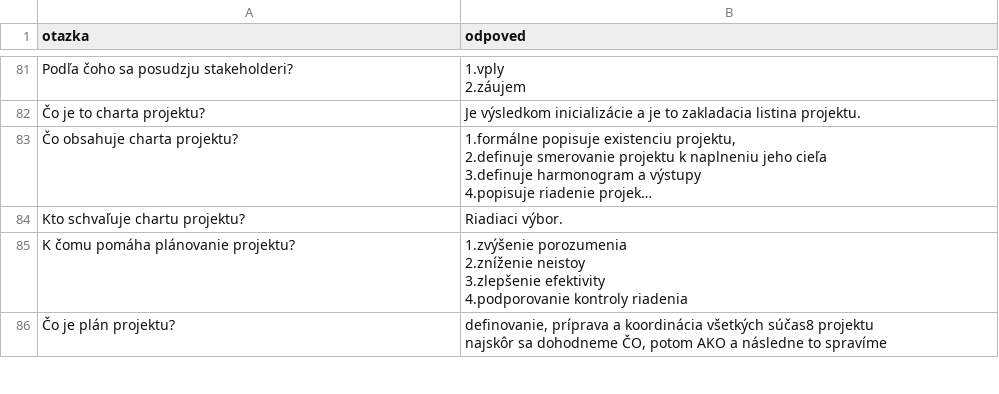
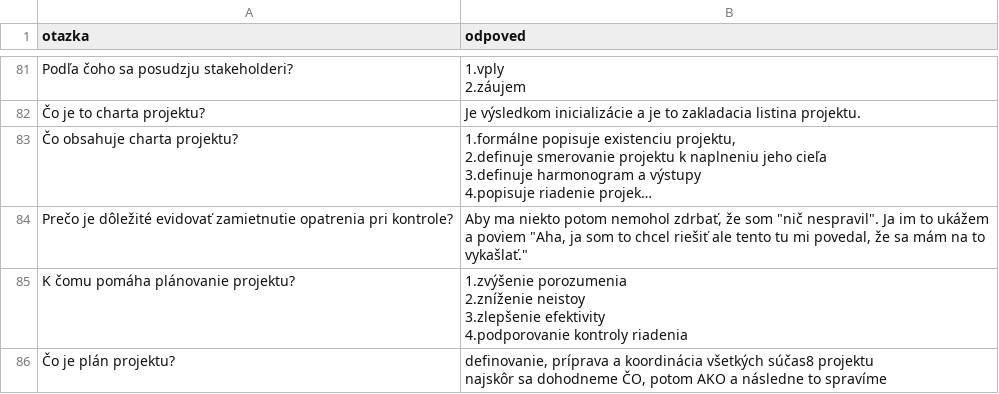
Before and after one commit to marekjanec/tester, a CSV file: MTS otazky a odpovede - Hárok1.csv, drawn as a sheet; only a part is shown, gaps mark what is left out; long unchanged cells end in …; removed rows and columns are numbered as before the commit, all else as after; the diff covers the shown part only; the diff names each change by its address in the sheet, - before the commit and + after, or states it on an @@ line.

```diff
--- a/MTS otazky a odpovede - Hárok1.csv
+++ b/MTS otazky a odpovede - Hárok1.csv
-row 84: Kto schvaľuje chartu projektu? | Riadiaci výbor.
+row 84: Prečo je dôležité evidovať zamietnutie opatrenia pri kontrole? | Aby ma niekto potom nemohol zdrbať, že som "nič nespravil". Ja im to ukážem a poviem "Aha, ja som to chcel riešiť ale tento tu mi povedal, že sa mám na to vykašlať."
```
Also changed, not shown: 10 added rows, 11 removed rows and 2 edited cells elsewhere in this file, 1 other file.
